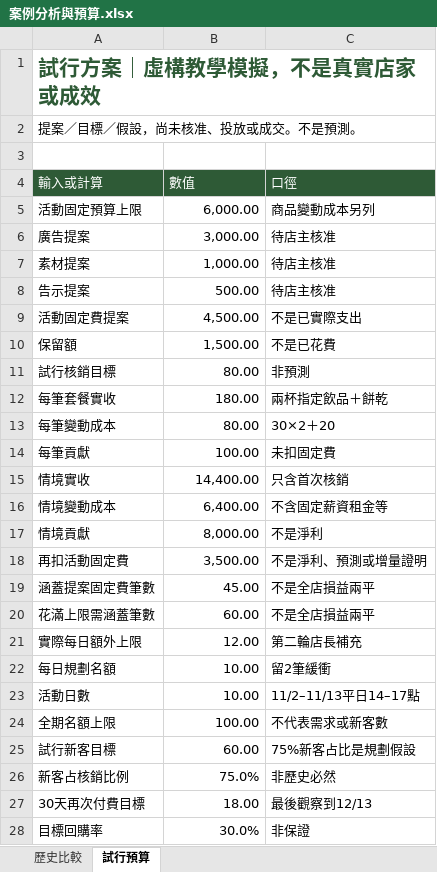
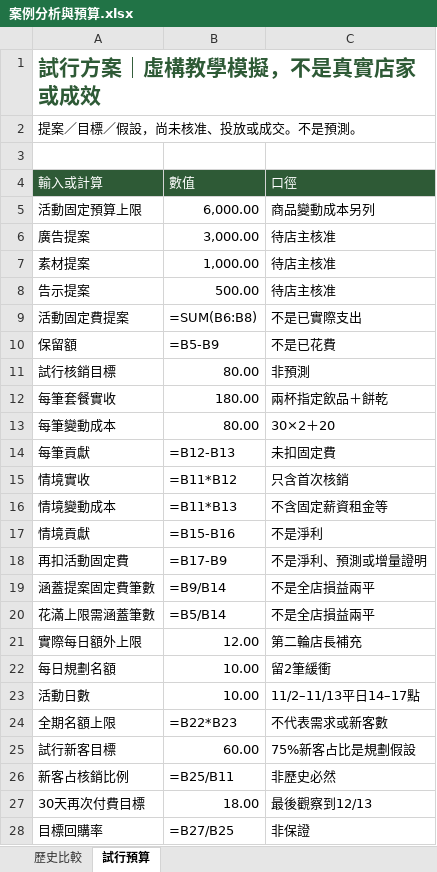
Before and after one commit to zellhuang0503/AI_Speech_Slides, an Excel workbook: 2026-10-29-大四演講交付包/2026-10-29-大四演講版/示範資料/案例分析與預算.xlsx, sheet 試行預算, drawn as a sheet; values as stored, in another font and other column widths than the file's, no borders; formulas without a stored value are shown as written; the diff names each change by its address in the sheet, - before the commit and + after, or states it on an @@ line.

```diff
--- a/2026-10-29-大四演講交付包/2026-10-29-大四演講版/示範資料/案例分析與預算.xlsx (sheet 試行預算)
+++ b/2026-10-29-大四演講交付包/2026-10-29-大四演講版/示範資料/案例分析與預算.xlsx (sheet 試行預算)
-B9: 4,500.00
+B9: =SUM(B6:B8)
-B10: 1,500.00
+B10: =B5-B9
-B14: 100.00
+B14: =B12-B13
-B15: 14,400.00
+B15: =B11*B12
-B16: 6,400.00
+B16: =B11*B13
-B17: 8,000.00
+B17: =B15-B16
-B18: 3,500.00
+B18: =B17-B9
-B19: 45.00
+B19: =B9/B14
-B20: 60.00
+B20: =B5/B14
-B24: 100.00
+B24: =B22*B23
-B26: 75.0%
+B26: =B25/B11
-B28: 30.0%
+B28: =B27/B25
```
Also changed, not shown: sheet 歷史比較, 18 other files.
